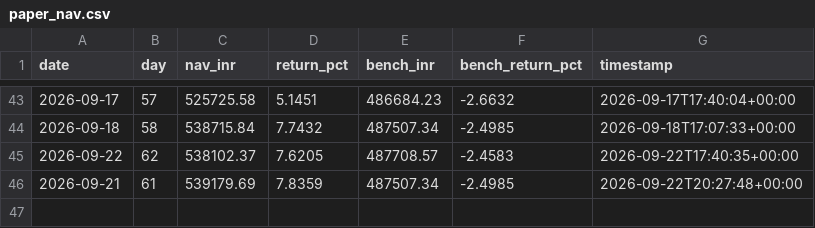
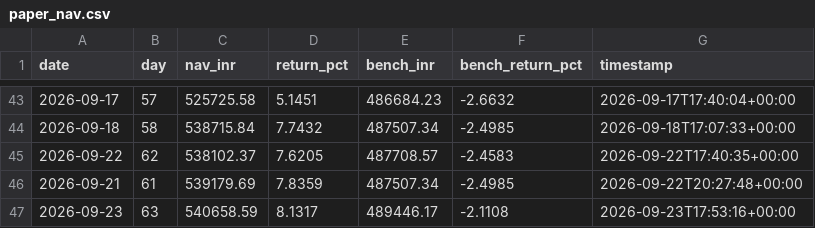
Before and after one commit to kavin-jain/MARK5, a CSV file: data/paper/paper_nav.csv, drawn as a sheet; only a part is shown, gaps mark what is left out.

```diff
--- a/data/paper/paper_nav.csv
+++ b/data/paper/paper_nav.csv
@@ -46 +46,2 @@ date,day,nav_inr,return_pct,bench_inr,bench_return_pct,timestamp
 2026-09-21,61,539179.69,7.8359,487507.34,-2.4985,2026-09-22T20:27:48+00:00
+2026-09-23,63,540658.59,8.1317,489446.17,-2.1108,2026-09-23T17:53:16+00:00
```
Also changed, not shown: 9 other files.
